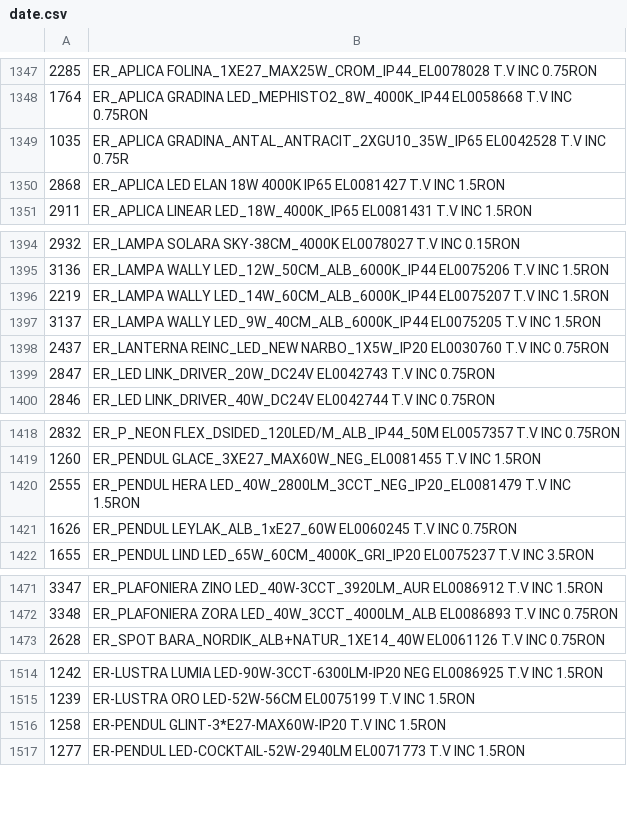
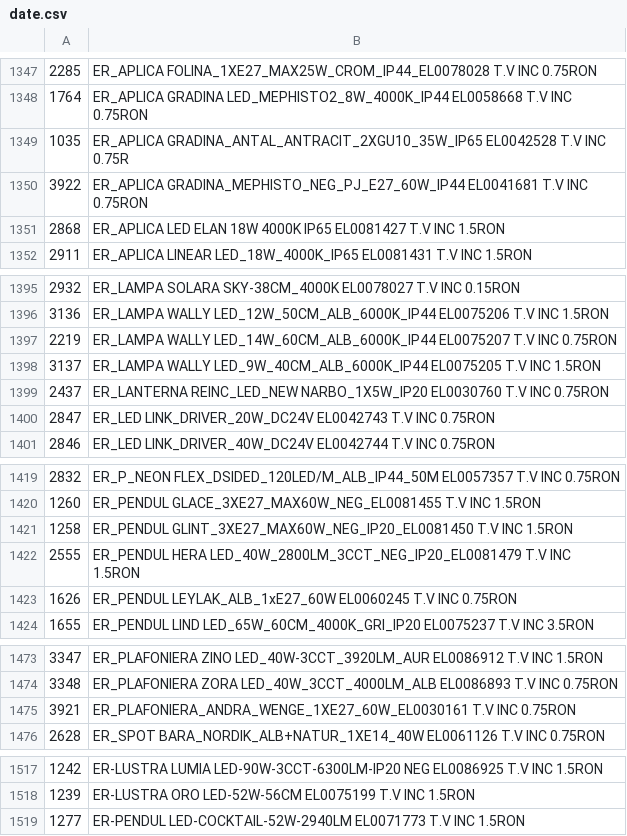
Before and after one commit to Rert90/site-casa-marcat, a CSV file: date.csv, drawn as a sheet; only a part is shown, gaps mark what is left out.

Commit message:
Update date.csv

```diff
--- a/date.csv
+++ b/date.csv
@@ -1349,2 +1349,3 @@
 1035;ER_APLICA GRADINA_ANTAL_ANTRACIT_2XGU10_35W_IP65 EL0042528 T.V INC 0.75R
+3922;ER_APLICA GRADINA_MEPHISTO_NEG_PJ_E27_60W_IP44 EL0041681 T.V INC 0.75RON
 2868;ER_APLICA LED ELAN 18W 4000K IP65 EL0081427 T.V INC 1.5RON
@@ -1395,3 +1396,3 @@
 3136;ER_LAMPA WALLY LED_12W_50CM_ALB_6000K_IP44 EL0075206 T.V INC 1.5RON
-2219;ER_LAMPA WALLY LED_14W_60CM_ALB_6000K_IP44 EL0075207 T.V INC 1.5RON
+2219;ER_LAMPA WALLY LED_14W_60CM_ALB_6000K_IP44 EL0075207 T.V INC 0.75RON
 3137;ER_LAMPA WALLY LED_9W_40CM_ALB_6000K_IP44 EL0075205 T.V INC 1.5RON
@@ -1419,2 +1420,3 @@
 1260;ER_PENDUL GLACE_3XE27_MAX60W_NEG_EL0081455 T.V INC 1.5RON
+1258;ER_PENDUL GLINT_3XE27_MAX60W_NEG_IP20_EL0081450 T.V INC 1.5RON
 2555;ER_PENDUL HERA LED_40W_2800LM_3CCT_NEG_IP20_EL0081479 T.V INC 1.5RON
@@ -1472,2 +1474,3 @@
 3348;ER_PLAFONIERA ZORA LED_40W_3CCT_4000LM_ALB EL0086893 T.V INC 0.75RON
+3921;ER_PLAFONIERA_ANDRA_WENGE_1XE27_60W_EL0030161 T.V INC 0.75RON
 2628;ER_SPOT BARA_NORDIK_ALB+NATUR_1XE14_40W EL0061126 T.V INC 0.75RON
@@ -1515,3 +1518,2 @@
 1239;ER-LUSTRA ORO LED-52W-56CM EL0075199 T.V INC 1.5RON
-1258;ER-PENDUL GLINT-3*E27-MAX60W-IP20 T.V INC 1.5RON
 1277;ER-PENDUL LED-COCKTAIL-52W-2940LM EL0071773 T.V INC 1.5RON
```
